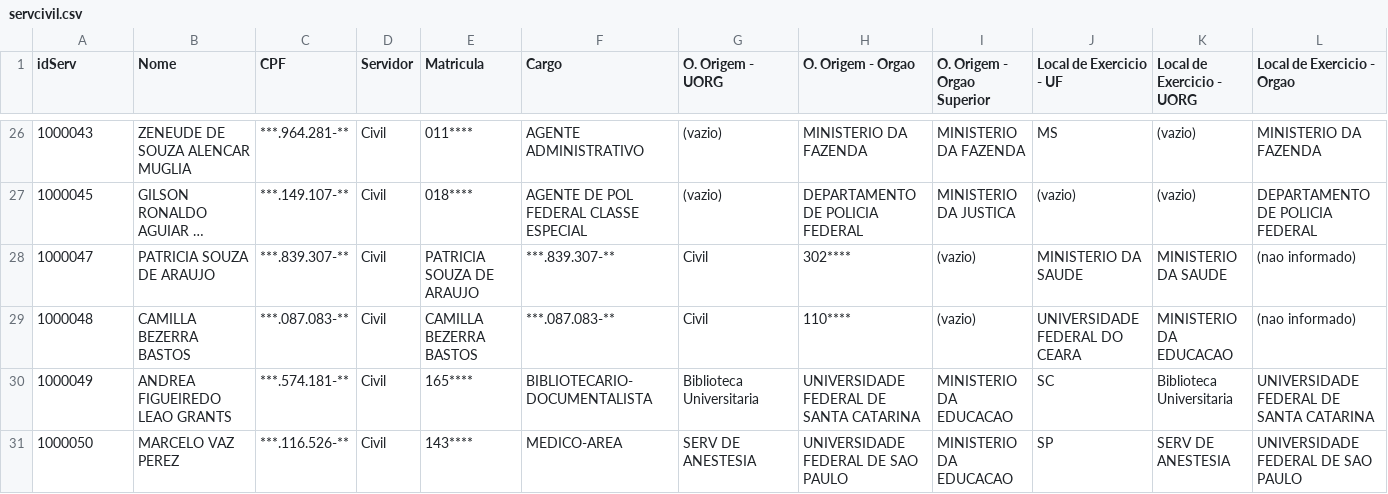
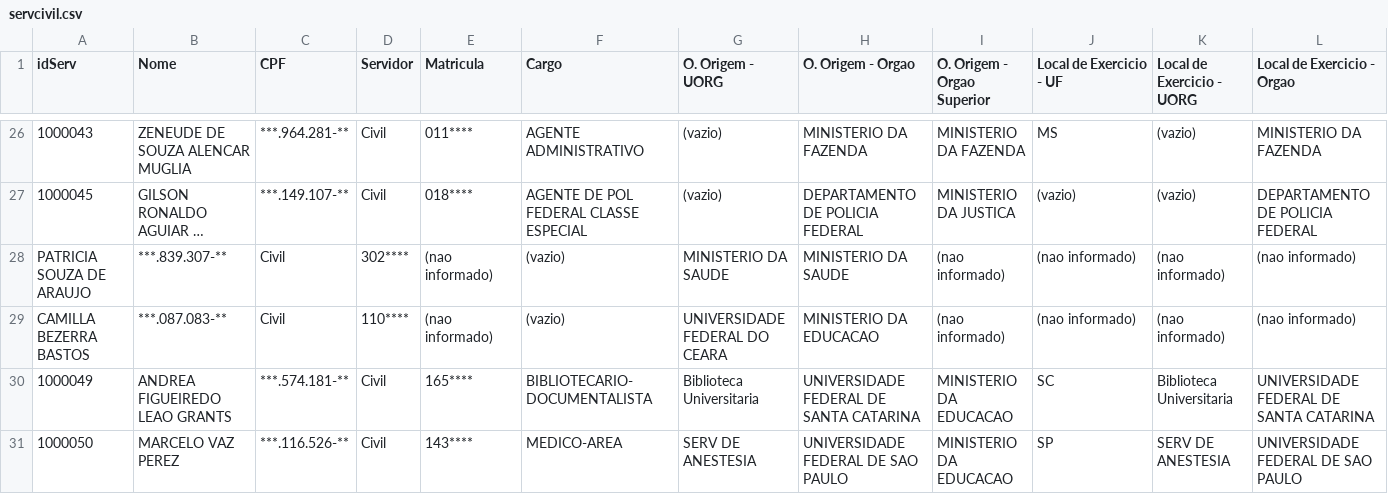
Before and after one commit to hackerama/IDLE-Scraper, a CSV file: servcivil.csv, drawn as a sheet; only a part is shown, gaps mark what is left out; long unchanged cells end in …; removed rows and columns are numbered as before the commit, all else as after; rows hold the shown columns only; the diff names each change by its address in the sheet, - before the commit and + after, or states it on an @@ line.

```diff
--- a/servcivil.csv
+++ b/servcivil.csv
-row 28: 1000047 | PATRICIA SOUZA DE ARAUJO | ***.839.307-** | Civil | PATRICIA SOUZA DE ARAUJO | ***.839.307-** | Civil | 302**** | (vazio) | MINISTERIO DA SAUDE | MINISTERIO DA SAUDE | (nao informado)
-row 29: 1000048 | CAMILLA BEZERRA BASTOS | ***.087.083-** | Civil | CAMILLA BEZERRA BASTOS | ***.087.083-** | Civil | 110**** | (vazio) | UNIVERSIDADE FEDERAL DO CEARA | MINISTERIO DA EDUCACAO | (nao informado)
+row 28: PATRICIA SOUZA DE ARAUJO | ***.839.307-** | Civil | 302**** | (nao informado) | (vazio) | MINISTERIO DA SAUDE | MINISTERIO DA SAUDE | (nao informado) | (nao informado) | (nao informado) | (nao informado)
+row 29: CAMILLA BEZERRA BASTOS | ***.087.083-** | Civil | 110**** | (nao informado) | (vazio) | UNIVERSIDADE FEDERAL DO CEARA | MINISTERIO DA EDUCACAO | (nao informado) | (nao informado) | (nao informado) | (nao informado)
```
Also changed, not shown: 1 other file.
